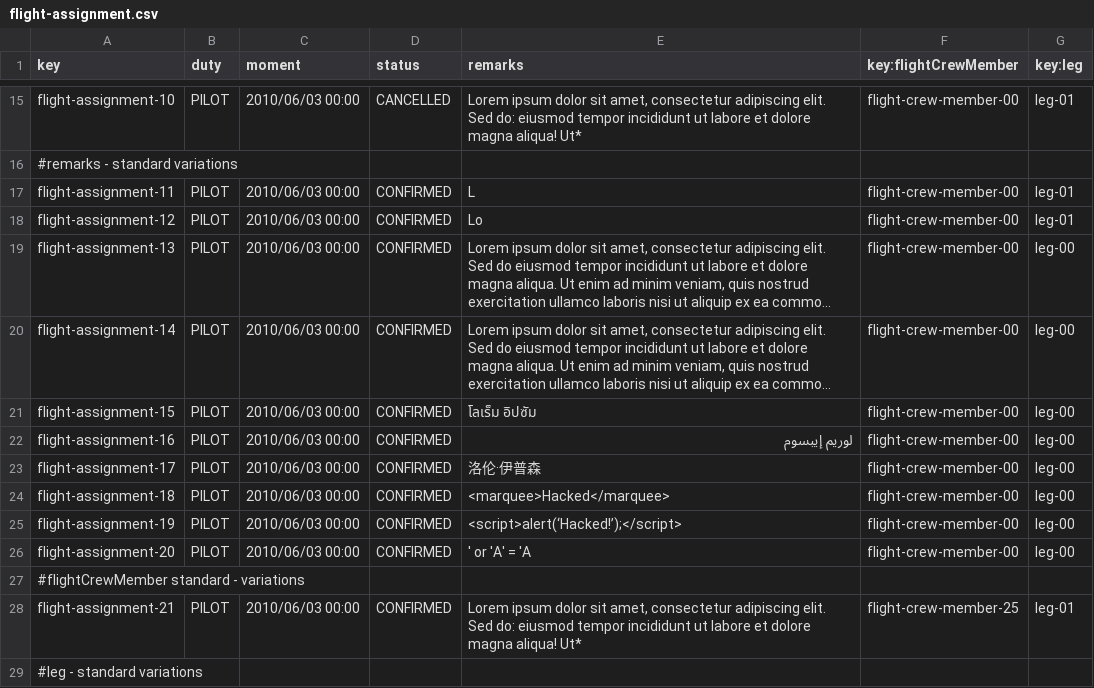
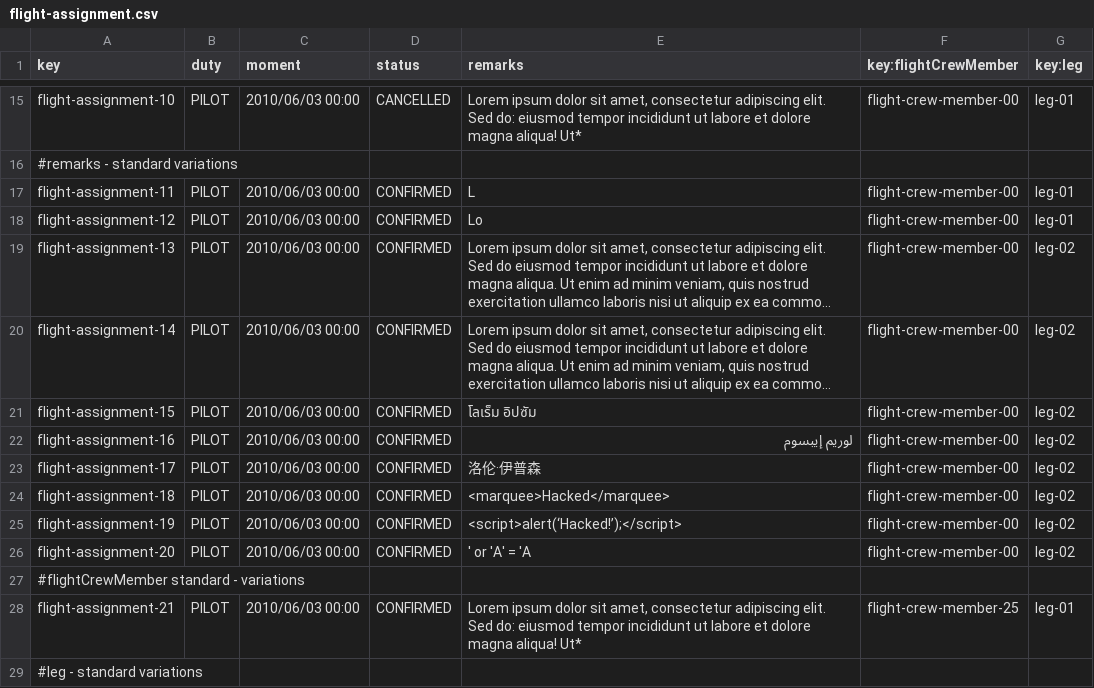
Before and after one commit to C1-058/Acme-ANS-D03, a CSV file: src/main/resources/WEB-INF/data/sample/flight-assignment.csv, drawn as a sheet; only a part is shown, gaps mark what is left out; long unchanged cells end in …; the diff names each change by its address in the sheet, - before the commit and + after, or states it on an @@ line.

Commit message:
HotFix: eliminación de la key leg-00 en flight-assignment.csv

```diff
--- a/src/main/resources/WEB-INF/data/sample/flight-assignment.csv
+++ b/src/main/resources/WEB-INF/data/sample/flight-assignment.csv
-G19:G26 (key:leg): leg-00
+G19:G26 (key:leg): leg-02
```
